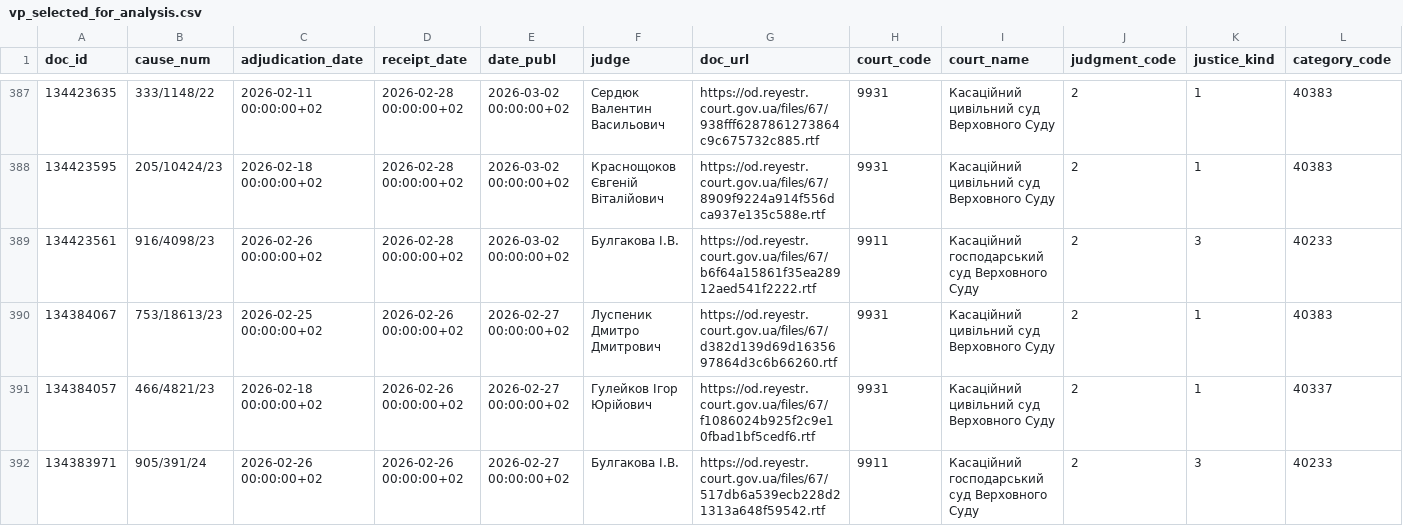
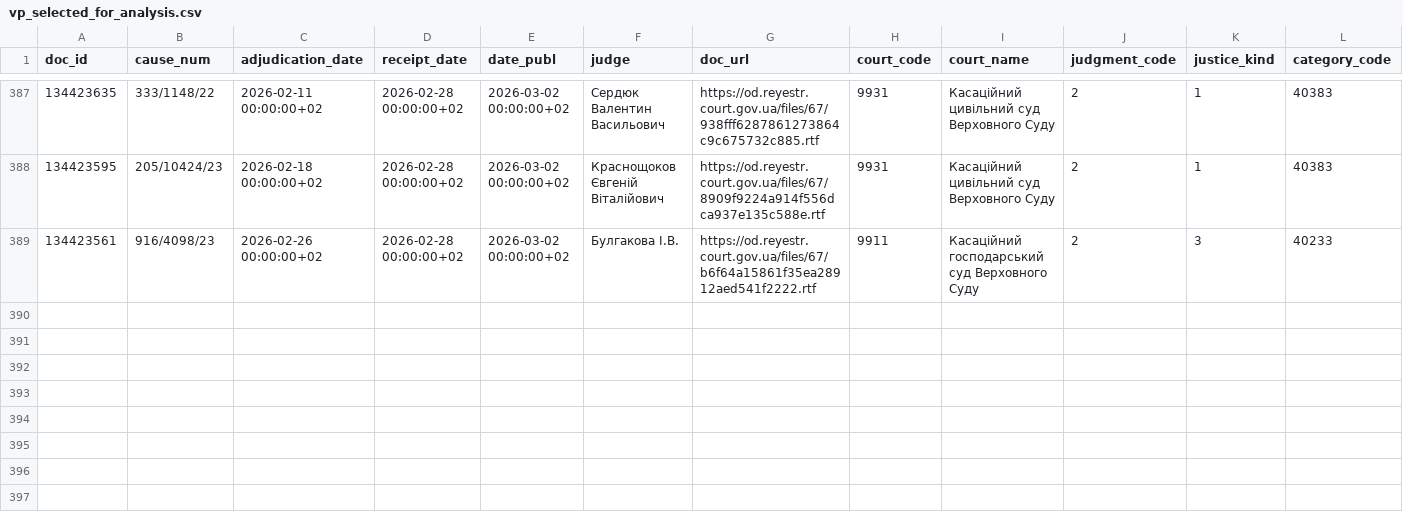
Before and after one commit to apryshchepchuk/VS-legal-digest, a CSV file: data/interim/vp_selected_for_analysis.csv, drawn as a sheet; only a part is shown, gaps mark what is left out; rows hold the shown columns only; the diff names each change by its address in the sheet, - before the commit and + after, or states it on an @@ line.

```diff
--- a/data/interim/vp_selected_for_analysis.csv
+++ b/data/interim/vp_selected_for_analysis.csv
-row 390: 134384067 | 753/18613/23 | 2026-02-25 00:00:00+02 | 2026-02-26 00:00:00+02 | 2026-02-27 00:00:00+02 | Луспеник Дмитро Дмитрович | https://od.reyestr.court.gov.ua/files/67/d382d139d69d1635697864d3c6b66260.rtf | 9931 | Касаційний цивільний суд Верховного Суду | 2 | 1 | 40383
-row 391: 134384057 | 466/4821/23 | 2026-02-18 00:00:00+02 | 2026-02-26 00:00:00+02 | 2026-02-27 00:00:00+02 | Гулейков Ігор Юрійович | https://od.reyestr.court.gov.ua/files/67/f1086024b925f2c9e10fbad1bf5cedf6.rtf | 9931 | Касаційний цивільний суд Верховного Суду | 2 | 1 | 40337
-row 392: 134383971 | 905/391/24 | 2026-02-26 00:00:00+02 | 2026-02-26 00:00:00+02 | 2026-02-27 00:00:00+02 | Булгакова І.В. | https://od.reyestr.court.gov.ua/files/67/517db6a539ecb228d21313a648f59542.rtf | 9911 | Касаційний господарський суд Верховного Суду | 2 | 3 | 40233
```
Also changed, not shown: data/interim/vp_candidates.csv, data/interim/vp_excluded_appellate_admin.csv, 11 other files.
